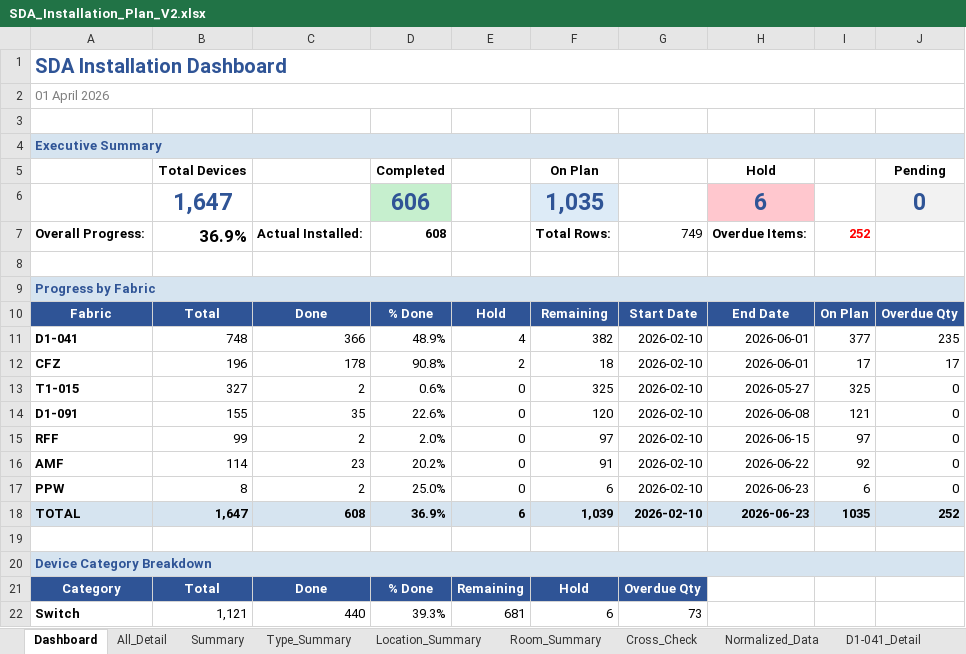
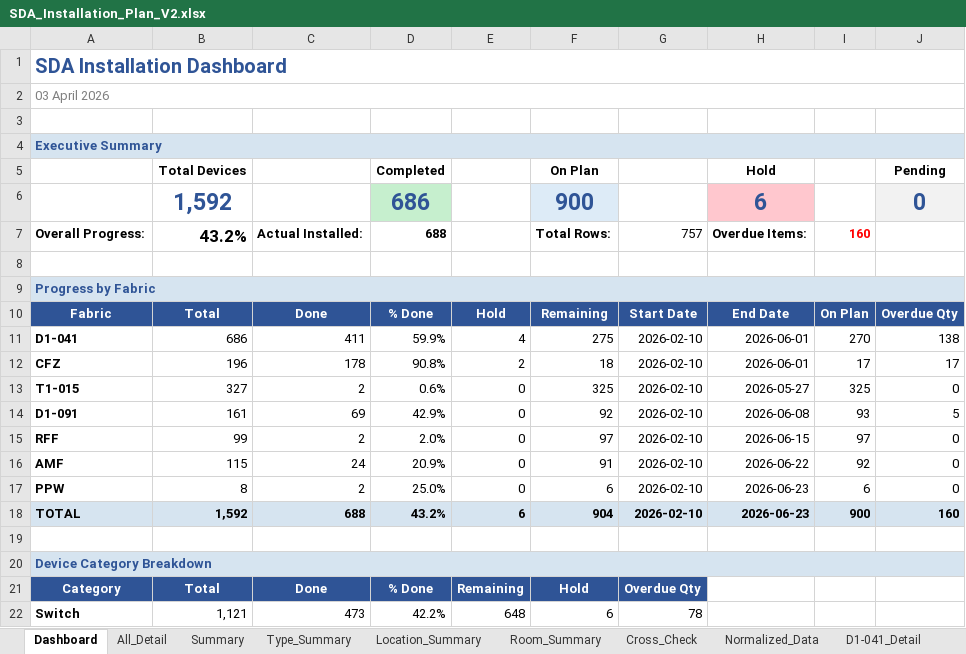
Before and after one commit to watanyu158/SVB-Migr-Dashboard, an Excel workbook: backend/SDA_Installation_Plan_V2.xlsx, sheet Dashboard, drawn as a sheet; only a part is shown; values as stored, in another font and other column widths than the file's, no borders; removed rows and columns are numbered as before the commit, all else as after; the diff covers the shown part only; the diff names each change by its address in the sheet, - before the commit and + after, or states it on an @@ line.

```diff
--- a/backend/SDA_Installation_Plan_V2.xlsx (sheet Dashboard)
+++ b/backend/SDA_Installation_Plan_V2.xlsx (sheet Dashboard)
-A2: 01 April 2026
+A2: 03 April 2026
-row 6:  | 1,647 |  | 606 |  | 1,035 |  | 6 |  | 0
+row 6:  | 1,592 |  | 686 |  | 900 |  | 6 |  | 0
-B7: 36.9%
+B7: 43.2%
-D7: 608
+D7: 688
-G7: 749
+G7: 757
-I7: 252
+I7: 160
-B11: 748
+B11: 686
-C11: 366
+C11: 411
-D11: 48.9%
+D11: 59.9%
-F11: 382
+F11: 275
-I11: 377
+I11: 270
-J11: 235
+J11: 138
-B14: 155
+B14: 161
-C14: 35
+C14: 69
-D14: 22.6%
+D14: 42.9%
-F14: 120
+F14: 92
-I14: 121
+I14: 93
-J14: 0
+J14: 5
-B16: 114
+B16: 115
-C16: 23
+C16: 24
-D16: 20.2%
+D16: 20.9%
-B18: 1,647
+B18: 1,592
-C18: 608
+C18: 688
-D18: 36.9%
+D18: 43.2%
-F18: 1,039
+F18: 904
-I18: 1035
+I18: 900
-J18: 252
+J18: 160
-C22: 440
+C22: 473
-D22: 39.3%
+D22: 42.2%
-E22: 681
+E22: 648
-G22: 73
+G22: 78
```
Also changed, not shown: 7 added rows, 7 removed rows, 6 moved rows and 183 edited cells elsewhere in this sheet, sheet All_Detail, formulas that keep their value, hidden cells, 1 other file.
